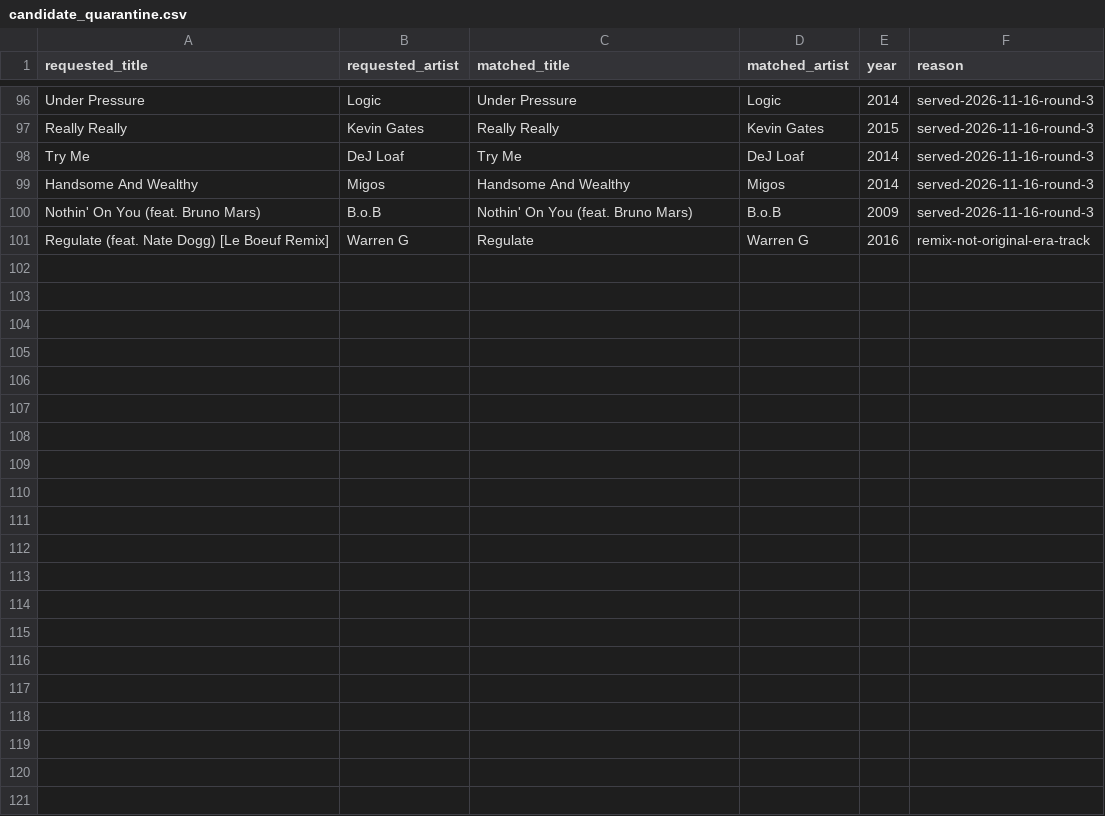
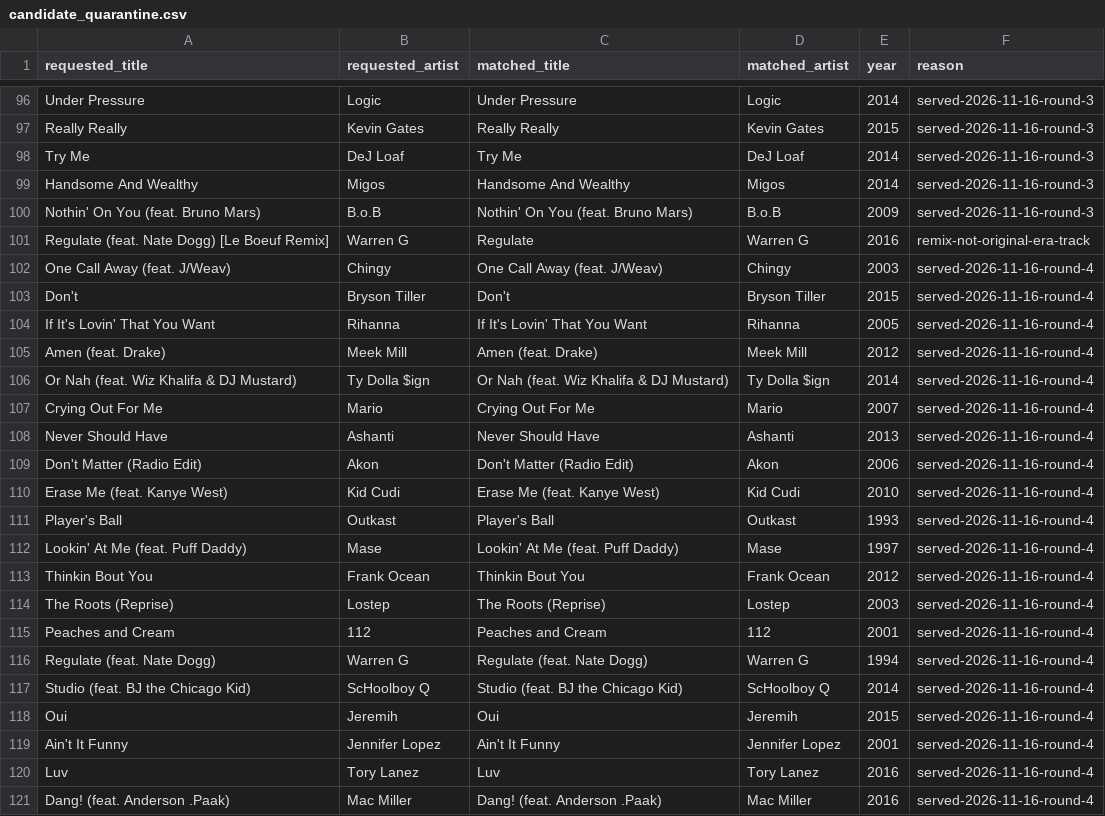
Before and after one commit to 79cbd8hmgj-wq/Evan-s-Found-Music, a CSV file: data/candidate_quarantine.csv, drawn as a sheet; only a part is shown, gaps mark what is left out; the diff names each change by its address in the sheet, - before the commit and + after, or states it on an @@ line.

Commit message:
data: retain issued Round 4 candidates in quarantine

```diff
--- a/data/candidate_quarantine.csv
+++ b/data/candidate_quarantine.csv
+row 102: One Call Away (feat. J/Weav) | Chingy | One Call Away (feat. J/Weav) | Chingy | 2003 | served-2026-11-16-round-4
+row 103: Don't | Bryson Tiller | Don't | Bryson Tiller | 2015 | served-2026-11-16-round-4
+row 104: If It's Lovin' That You Want | Rihanna | If It's Lovin' That You Want | Rihanna | 2005 | served-2026-11-16-round-4
+row 105: Amen (feat. Drake) | Meek Mill | Amen (feat. Drake) | Meek Mill | 2012 | served-2026-11-16-round-4
+row 106: Or Nah (feat. Wiz Khalifa & DJ Mustard) | Ty Dolla $ign | Or Nah (feat. Wiz Khalifa & DJ Mustard) | Ty Dolla $ign | 2014 | served-2026-11-16-round-4
+row 107: Crying Out For Me | Mario | Crying Out For Me | Mario | 2007 | served-2026-11-16-round-4
+row 108: Never Should Have | Ashanti | Never Should Have | Ashanti | 2013 | served-2026-11-16-round-4
+row 109: Don't Matter (Radio Edit) | Akon | Don't Matter (Radio Edit) | Akon | 2006 | served-2026-11-16-round-4
+row 110: Erase Me (feat. Kanye West) | Kid Cudi | Erase Me (feat. Kanye West) | Kid Cudi | 2010 | served-2026-11-16-round-4
+row 111: Player's Ball | Outkast | Player's Ball | Outkast | 1993 | served-2026-11-16-round-4
+row 112: Lookin' At Me (feat. Puff Daddy) | Mase | Lookin' At Me (feat. Puff Daddy) | Mase | 1997 | served-2026-11-16-round-4
+row 113: Thinkin Bout You | Frank Ocean | Thinkin Bout You | Frank Ocean | 2012 | served-2026-11-16-round-4
+row 114: The Roots (Reprise) | Lostep | The Roots (Reprise) | Lostep | 2003 | served-2026-11-16-round-4
+row 115: Peaches and Cream | 112 | Peaches and Cream | 112 | 2001 | served-2026-11-16-round-4
+row 116: Regulate (feat. Nate Dogg) | Warren G | Regulate (feat. Nate Dogg) | Warren G | 1994 | served-2026-11-16-round-4
+row 117: Studio (feat. BJ the Chicago Kid) | ScHoolboy Q | Studio (feat. BJ the Chicago Kid) | ScHoolboy Q | 2014 | served-2026-11-16-round-4
+row 118: Oui | Jeremih | Oui | Jeremih | 2015 | served-2026-11-16-round-4
+row 119: Ain't It Funny | Jennifer Lopez | Ain't It Funny | Jennifer Lopez | 2001 | served-2026-11-16-round-4
+row 120: Luv | Tory Lanez | Luv | Tory Lanez | 2016 | served-2026-11-16-round-4
+row 121: Dang! (feat. Anderson .Paak) | Mac Miller | Dang! (feat. Anderson .Paak) | Mac Miller | 2016 | served-2026-11-16-round-4
```
